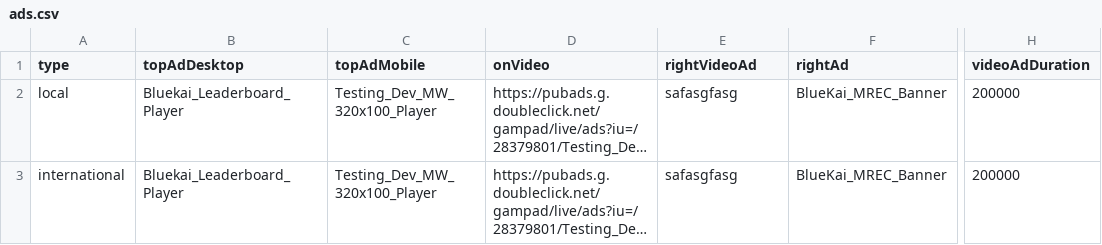
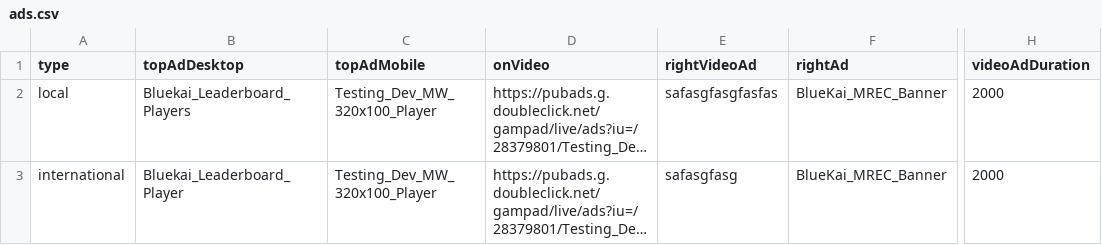
Before and after one commit to khizersh/tapmad-heroku, a CSV file: public/ads.csv, drawn as a sheet; only a part is shown, gaps mark what is left out; long unchanged cells end in …; the diff names each change by its address in the sheet, - before the commit and + after, or states it on an @@ line.

```diff
--- a/public/ads.csv
+++ b/public/ads.csv
-B2 (topAdDesktop): Bluekai_Leaderboard_Player
+B2 (topAdDesktop): Bluekai_Leaderboard_Players
-E2 (rightVideoAd): safasgfasg
+E2 (rightVideoAd): safasgfasgfasfas
-H2:H3 (videoAdDuration): 200000
+H2:H3 (videoAdDuration): 2000
```
Also changed, not shown: 13 other files.
